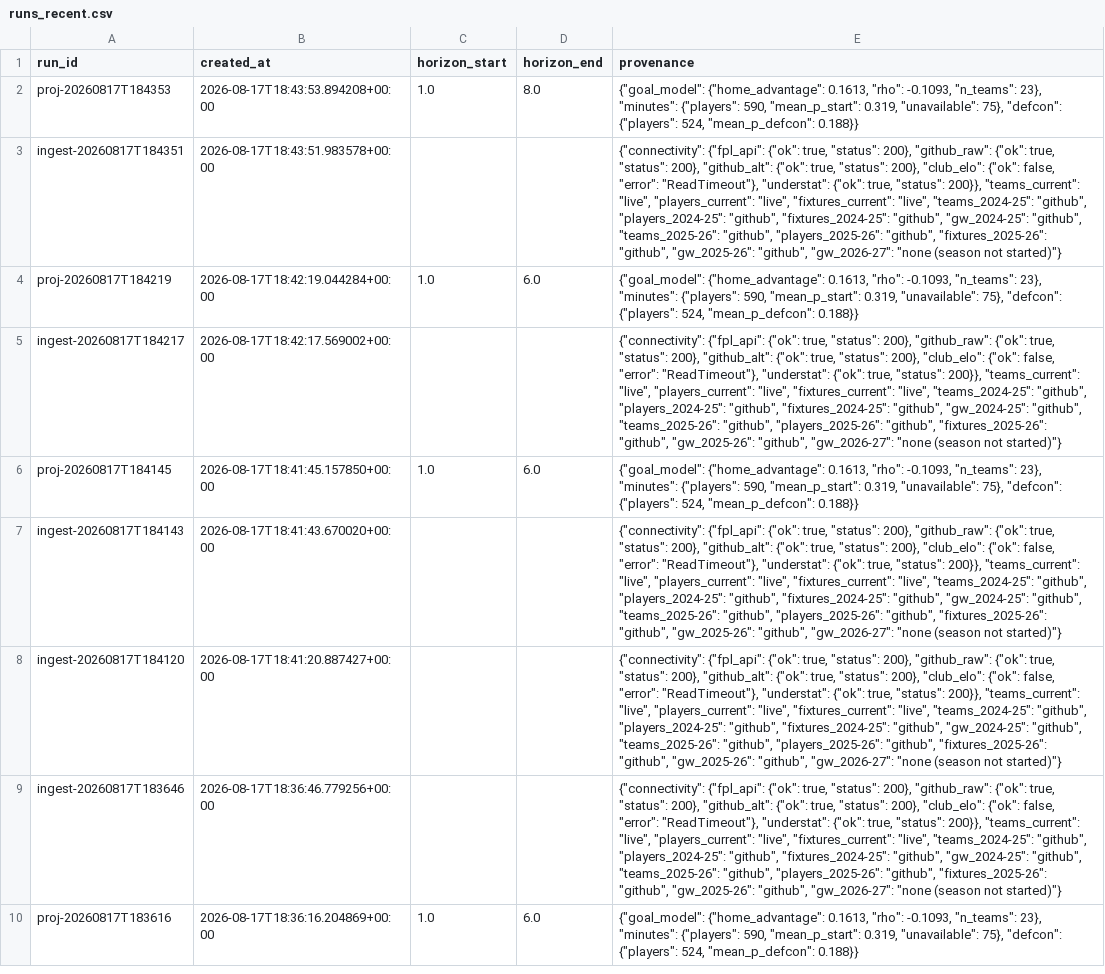
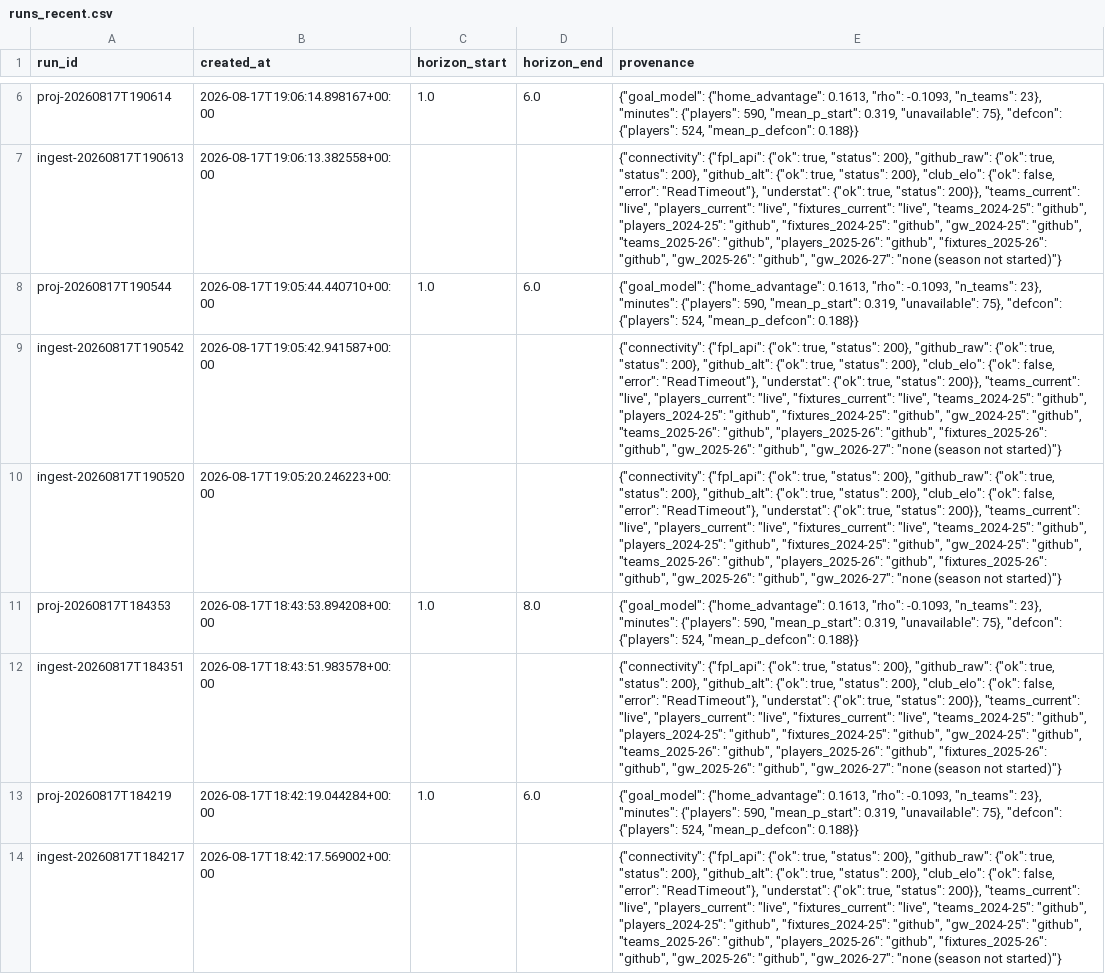
Before and after one commit to Houssem-Ben-Salem/Fantasy, a CSV file: exports/runs_recent.csv, drawn as a sheet; only a part is shown, gaps mark what is left out; the shorter side is filled out with more unchanged rows; the diff covers the shown part only; the diff names each change by its address in the sheet, - before the commit and + after, or states it on an @@ line.

```diff
--- a/exports/runs_recent.csv
+++ b/exports/runs_recent.csv
+row 6: proj-20260817T190614 | 2026-08-17T19:06:14.898167+00:00 | 1.0 | 6.0 | {"goal_model": {"home_advantage": 0.1613, "rho": -0.1093, "n_teams": 23}, "minutes": {"players": 590, "mean_p_start": 0.319, "unavailable": 75}, "defcon": {"players": 524, "mean_p_defcon": 0.188}}
+row 7: ingest-20260817T190613 | 2026-08-17T19:06:13.382558+00:00 |  |  | {"connectivity": {"fpl_api": {"ok": true, "status": 200}, "github_raw": {"ok": true, "status": 200}, "github_alt": {"ok": true, "status": 200}, "club_elo": {"ok": false, "error": "ReadTimeout"}, "understat": {"ok": true, "status": 200}}, "teams_current": "live", "players_current": "live", "fixtures_current": "live", "teams_2024-25": "github", "players_2024-25": "github", "fixtures_2024-25": "github", "gw_2024-25": "github", "teams_2025-26": "github", "players_2025-26": "github", "fixtures_2025-26": "github", "gw_2025-26": "github", "gw_2026-27": "none (season not started)"}
+row 8: proj-20260817T190544 | 2026-08-17T19:05:44.440710+00:00 | 1.0 | 6.0 | {"goal_model": {"home_advantage": 0.1613, "rho": -0.1093, "n_teams": 23}, "minutes": {"players": 590, "mean_p_start": 0.319, "unavailable": 75}, "defcon": {"players": 524, "mean_p_defcon": 0.188}}
+row 9: ingest-20260817T190542 | 2026-08-17T19:05:42.941587+00:00 |  |  | {"connectivity": {"fpl_api": {"ok": true, "status": 200}, "github_raw": {"ok": true, "status": 200}, "github_alt": {"ok": true, "status": 200}, "club_elo": {"ok": false, "error": "ReadTimeout"}, "understat": {"ok": true, "status": 200}}, "teams_current": "live", "players_current": "live", "fixtures_current": "live", "teams_2024-25": "github", "players_2024-25": "github", "fixtures_2024-25": "github", "gw_2024-25": "github", "teams_2025-26": "github", "players_2025-26": "github", "fixtures_2025-26": "github", "gw_2025-26": "github", "gw_2026-27": "none (season not started)"}
+row 10: ingest-20260817T190520 | 2026-08-17T19:05:20.246223+00:00 |  |  | {"connectivity": {"fpl_api": {"ok": true, "status": 200}, "github_raw": {"ok": true, "status": 200}, "github_alt": {"ok": true, "status": 200}, "club_elo": {"ok": false, "error": "ReadTimeout"}, "understat": {"ok": true, "status": 200}}, "teams_current": "live", "players_current": "live", "fixtures_current": "live", "teams_2024-25": "github", "players_2024-25": "github", "fixtures_2024-25": "github", "gw_2024-25": "github", "teams_2025-26": "github", "players_2025-26": "github", "fixtures_2025-26": "github", "gw_2025-26": "github", "gw_2026-27": "none (season not started)"}
```
Also changed, not shown: 4 added rows and 2 removed rows elsewhere in this file, exports/projections_latest.csv, 5 other files.
